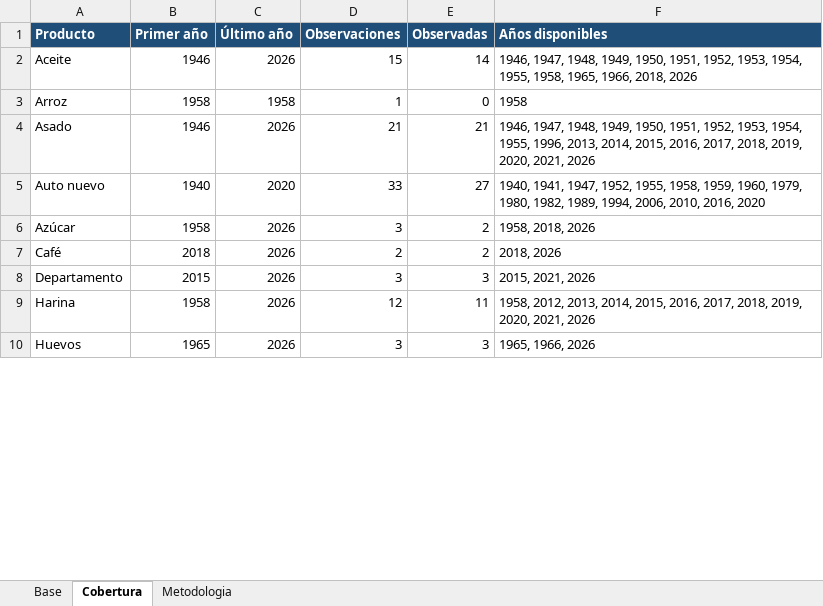
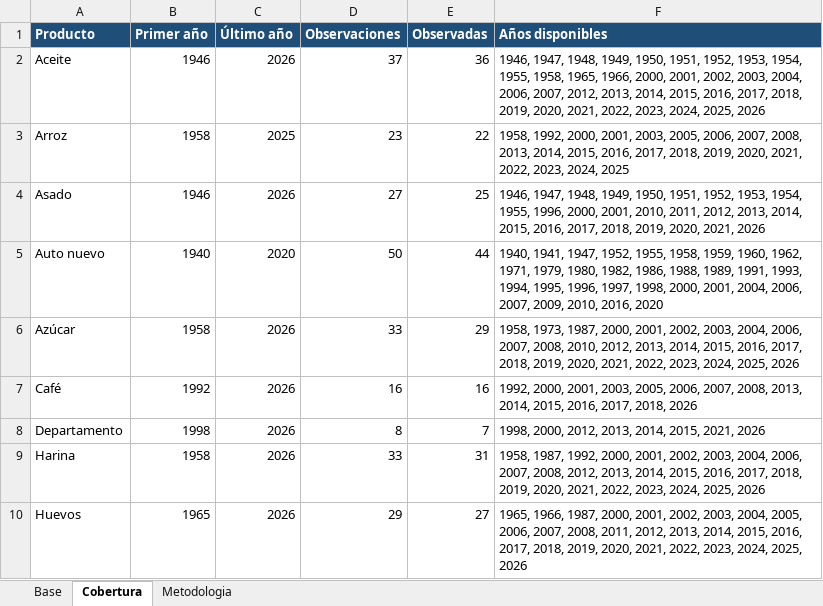
Before and after one commit to jjmainetti-blip/macro-argentina, an Excel workbook: data/precios.xlsx, sheet Cobertura, drawn as a sheet; only a part is shown; values as stored, in another font and other column widths than the file's, no borders; the diff covers the shown part only; the diff names each change by its address in the sheet, - before the commit and + after, or states it on an @@ line.

```diff
--- a/data/precios.xlsx (sheet Cobertura)
+++ b/data/precios.xlsx (sheet Cobertura)
-D2 (Observaciones): 15
+D2 (Observaciones): 37
-E2 (Observadas): 14
+E2 (Observadas): 36
-F2 (Años disponibles): …1965, 1966, 2018, 2026
+F2 (Años disponibles): …1965, 1966, 2000, 2001, 2002, 2003, 2004, 2006, 2007, 2012, 2013, 2014, 2015, 2016, 2017, 2018, 2019, 2020, 2021, 2022, 2023, 2024, 2025, 2026
-C3 (Último año): 1958
+C3 (Último año): 2025
-D3 (Observaciones): 1
+D3 (Observaciones): 23
-E3 (Observadas): 0
+E3 (Observadas): 22
-F3 (Años disponibles): 1958
+F3 (Años disponibles): 1958, 1992, 2000, 2001, 2003, 2005, 2006, 2007, 2008, 2013, 2014, 2015, 2016, 2017, 2018, 2019, 2020, 2021, 2022, 2023, 2024, 2025
-D4 (Observaciones): 21
+D4 (Observaciones): 27
-E4 (Observadas): 21
+E4 (Observadas): 25
-F4 (Años disponibles): …1955, 1996, 2013, 2014,…
+F4 (Años disponibles): …1955, 1996, 2000, 2001, 2010, 2011, 2012, 2013, 2014,…
-D5 (Observaciones): 33
+D5 (Observaciones): 50
-E5 (Observadas): 27
+E5 (Observadas): 44
-F5 (Años disponibles): …1959, 1960, 1979, 1980, 1982, 1989, 1994, 2006, 2010, 2016,…
+F5 (Años disponibles): …1959, 1960, 1962, 1971, 1979, 1980, 1982, 1986, 1988, 1989, 1991, 1993, 1994, 1995, 1996, 1997, 1998, 2000, 2001, 2004, 2006, 2007, 2009, 2010, 2016,…
-D6 (Observaciones): 3
+D6 (Observaciones): 33
-E6 (Observadas): 2
+E6 (Observadas): 29
-F6 (Años disponibles): 1958, 2018, 2026
+F6 (Años disponibles): 1958, 1973, 1987, 2000, 2001, 2002, 2003, 2004, 2006, 2007, 2008, 2010, 2012, 2013, 2014, 2015, 2016, 2017, 2018, 2019, 2020, 2021, 2022, 2023, 2024, 2025, 2026
-B7 (Primer año): 2018
+B7 (Primer año): 1992
-D7 (Observaciones): 2
+D7 (Observaciones): 16
-E7 (Observadas): 2
+E7 (Observadas): 16
-F7 (Años disponibles): 2018, 2026
+F7 (Años disponibles): 1992, 2000, 2001, 2003, 2005, 2006, 2007, 2008, 2013, 2014, 2015, 2016, 2017, 2018, 2026
-B8 (Primer año): 2015
+B8 (Primer año): 1998
-D8 (Observaciones): 3
+D8 (Observaciones): 8
-E8 (Observadas): 3
+E8 (Observadas): 7
-F8 (Años disponibles): 2015, 2021, 2026
+F8 (Años disponibles): 1998, 2000, 2012, 2013, 2014, 2015, 2021, 2026
-D9 (Observaciones): 12
+D9 (Observaciones): 33
-E9 (Observadas): 11
+E9 (Observadas): 31
-F9 (Años disponibles): 1958, 2012, 2013, 2014, 2015, 2016, 2017, 2018, 2019, 2020, 2021, 2026
+F9 (Años disponibles): 1958, 1987, 1992, 2000, 2001, 2002, 2003, 2004, 2006, 2007, 2008, 2012, 2013, 2014, 2015, 2016, 2017, 2018, 2019, 2020, 2021, 2022, 2023, 2024, 2025, 2026
-D10 (Observaciones): 3
+D10 (Observaciones): 29
-E10 (Observadas): 3
+E10 (Observadas): 27
-F10 (Años disponibles): 1965, 1966, 2026
+F10 (Años disponibles): 1965, 1966, 1987, 2000, 2001, 2002, 2003, 2004, 2005, 2006, 2007, 2008, 2011, 2012, 2013, 2014, 2015, 2016, 2017, 2018, 2019, 2020, 2021, 2022, 2023, 2024, 2025, 2026
```
Also changed, not shown: 30 edited cells elsewhere in this sheet, sheet Base, 4 other files.
